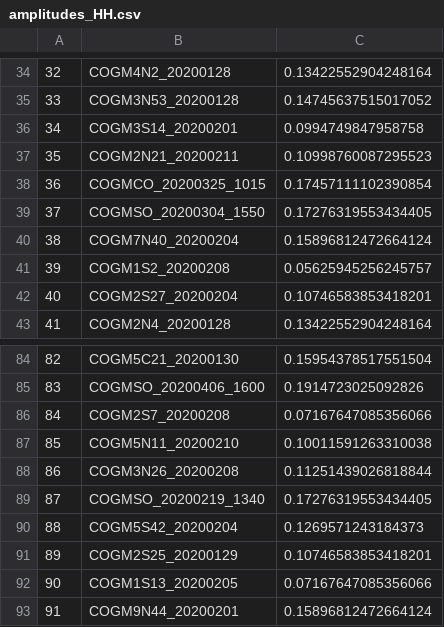
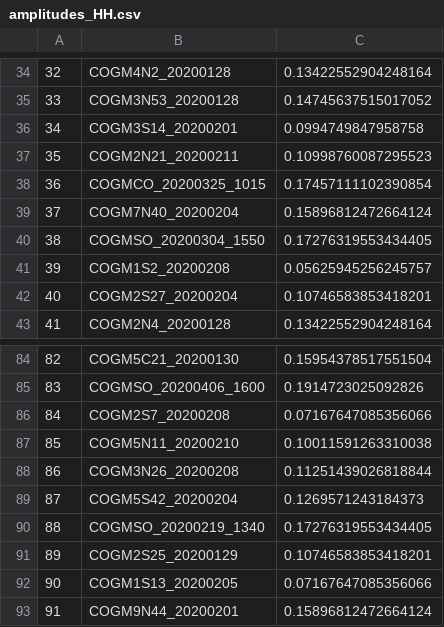
Before and after one commit to anuhyabs/radar_prediction, a CSV file: contributors/Anuhya/amplitudes_HH.csv, drawn as a sheet; only a part is shown, gaps mark what is left out; the diff covers the shown part only.

```diff
--- a/contributors/Anuhya/amplitudes_HH.csv
+++ b/contributors/Anuhya/amplitudes_HH.csv
@@ -38,4 +38,4 @@
 36,COGMCO_20200325_1015,0.17457111102390854
-37,COGMSO_20200304_1550,0.17276319553434405
-38,COGM7N40_20200204,0.15896812472664124
+37,COGM7N40_20200204,0.15896812472664124
+38,COGMSO_20200304_1550,0.17276319553434405
 39,COGM1S2_20200208,0.05625945256245757
@@ -88,4 +88,4 @@
 86,COGM3N26_20200208,0.11251439026818844
-87,COGMSO_20200219_1340,0.17276319553434405
-88,COGM5S42_20200204,0.1269571243184373
+87,COGM5S42_20200204,0.1269571243184373
+88,COGMSO_20200219_1340,0.17276319553434405
 89,COGM2S25_20200129,0.10746583853418201
```
Also changed, not shown: 28 edited cells elsewhere in this file, contributors/Anuhya/amplitudes_HV.csv, contributors/Anuhya/amplitudes_VH.csv, 2 other files.
